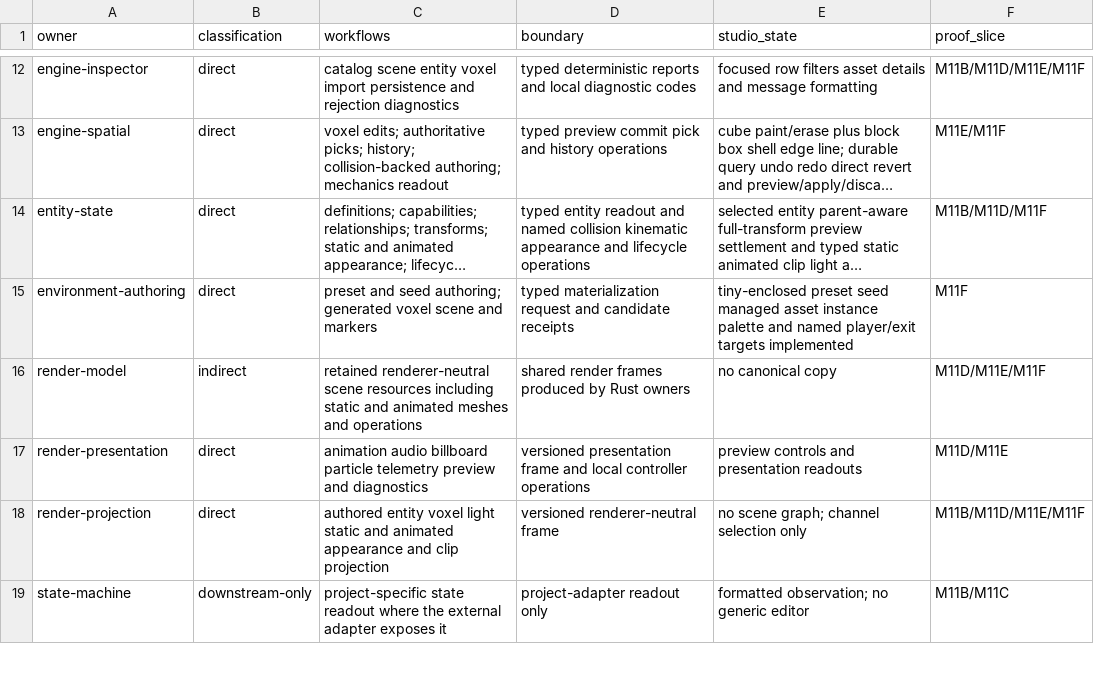
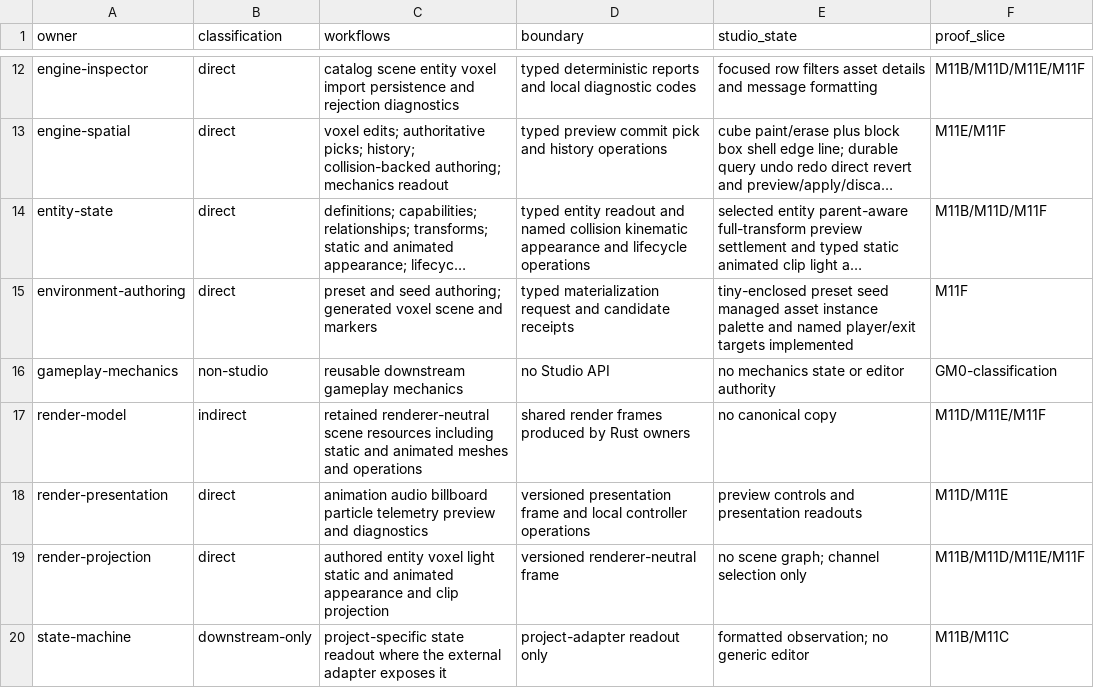
Before and after one commit to FuzzySlipper/rusty-engine, a TSV file: studio/owner-adoption.tsv, drawn as a sheet; only a part is shown, gaps mark what is left out; long unchanged cells end in …; the diff names each change by its address in the sheet, - before the commit and + after, or states it on an @@ line.

Commit message:
fix(studio): classify gameplay mechanics owner

```diff
--- a/studio/owner-adoption.tsv
+++ b/studio/owner-adoption.tsv
+row 16: gameplay-mechanics | non-studio | reusable downstream gameplay mechanics | no Studio API | no mechanics state or editor authority | GM0-classification
```
Also changed, not shown: 2 other files.
